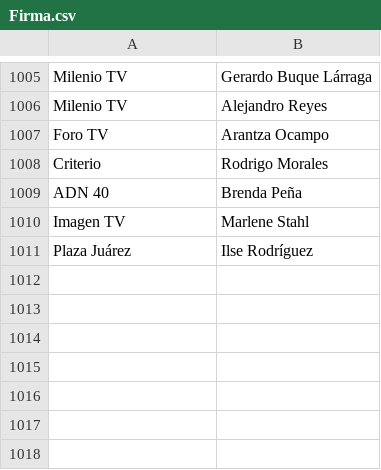
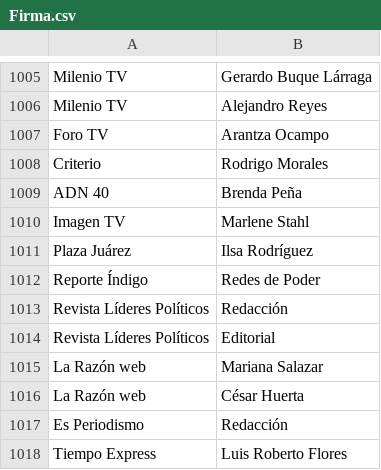
Before and after one commit to thelonious9/capturanotas, a CSV file: Firma.csv, drawn as a sheet; only a part is shown, gaps mark what is left out.

Commit message:
Firma

```diff
--- a/Firma.csv
+++ b/Firma.csv
@@ -1010,2 +1010,9 @@ ADN 40,Brenda Peña
 Imagen TV,Marlene Stahl
-Plaza  Juárez, Ilse Rodríguez
+Plaza  Juárez, Ilsa Rodríguez
+Reporte Índigo,Redes de Poder
+Revista Líderes Políticos,Redacción
+Revista Líderes Políticos,Editorial
+La Razón web,Mariana Salazar
+La Razón web,César Huerta
+Es Periodismo,Redacción
+Tiempo Express,Luis Roberto Flores
```
Also changed, not shown: Medio.csv.
